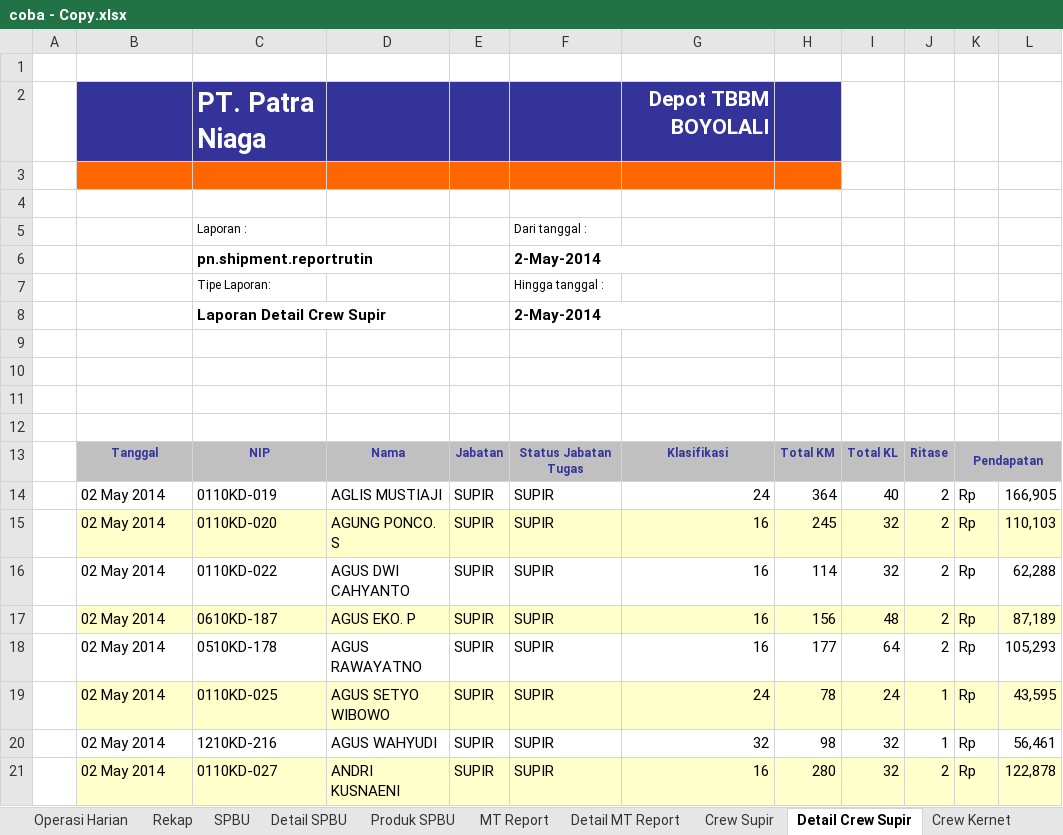
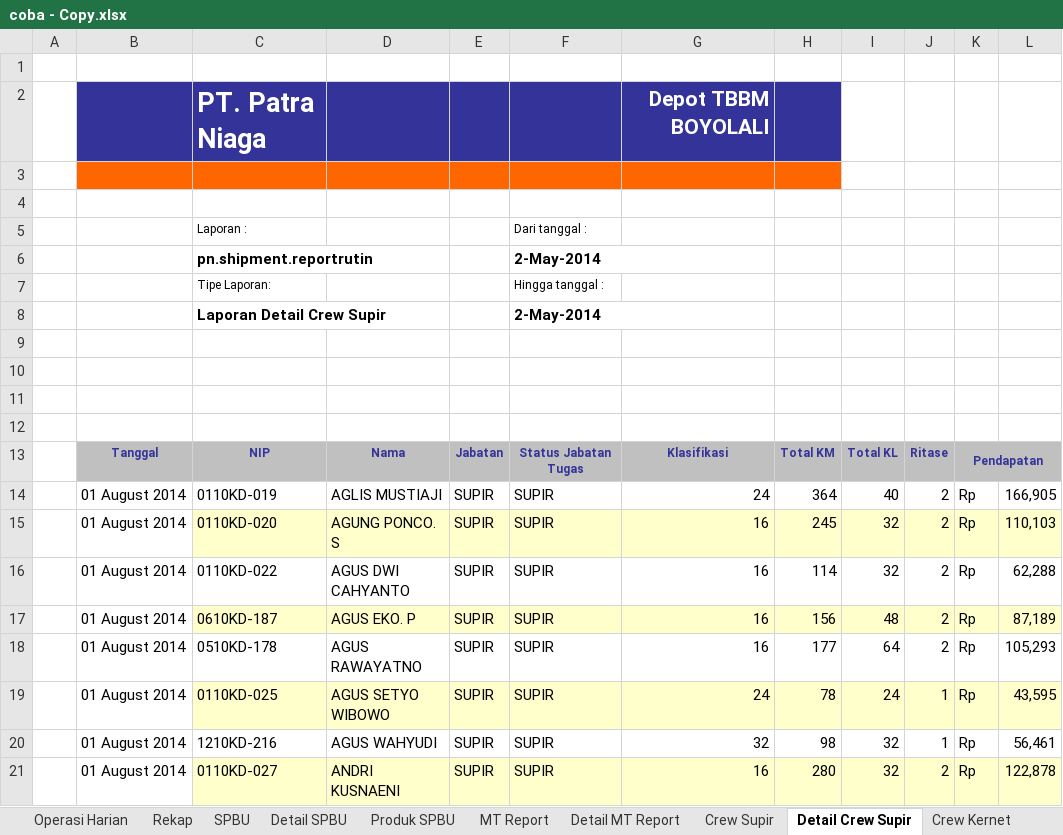
Before and after one commit to ansharabdullah/RMS, an Excel workbook: coba - Copy.xlsx, sheet Detail Crew Supir, drawn as a sheet; values as stored, in another font and other column widths than the file's, no borders; the diff names each change by its address in the sheet, - before the commit and + after, or states it on an @@ line.

```diff
--- a/coba - Copy.xlsx (sheet Detail Crew Supir)
+++ b/coba - Copy.xlsx (sheet Detail Crew Supir)
-B14:B21: 02 May 2014
+B14:B21: 01 August 2014
-B15 fill: #FFFFCC
+B15 fill: none
-B17 fill: #FFFFCC
+B17 fill: none
-B19 fill: #FFFFCC
+B19 fill: none
-B21 fill: #FFFFCC
+B21 fill: none
```
Also changed, not shown: sheet Detail Crew Kernet, sheet Detail MT Report, 7 other files.
